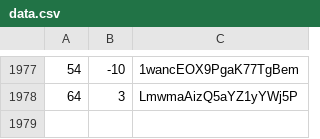
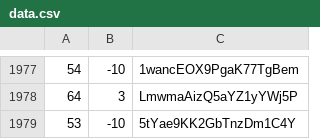
Before and after one commit to martinjc/action-and-map, a CSV file: web/data/data.csv, drawn as a sheet; only a part is shown, gaps mark what is left out.

Commit message:
update

```diff
--- a/web/data/data.csv
+++ b/web/data/data.csv
@@ -1978 +1978,2 @@
 64,3,LmwmaAizQ5aYZ1yYWj5P
+53,-10,5tYae9KK2GbTnzDm1C4Y
```
